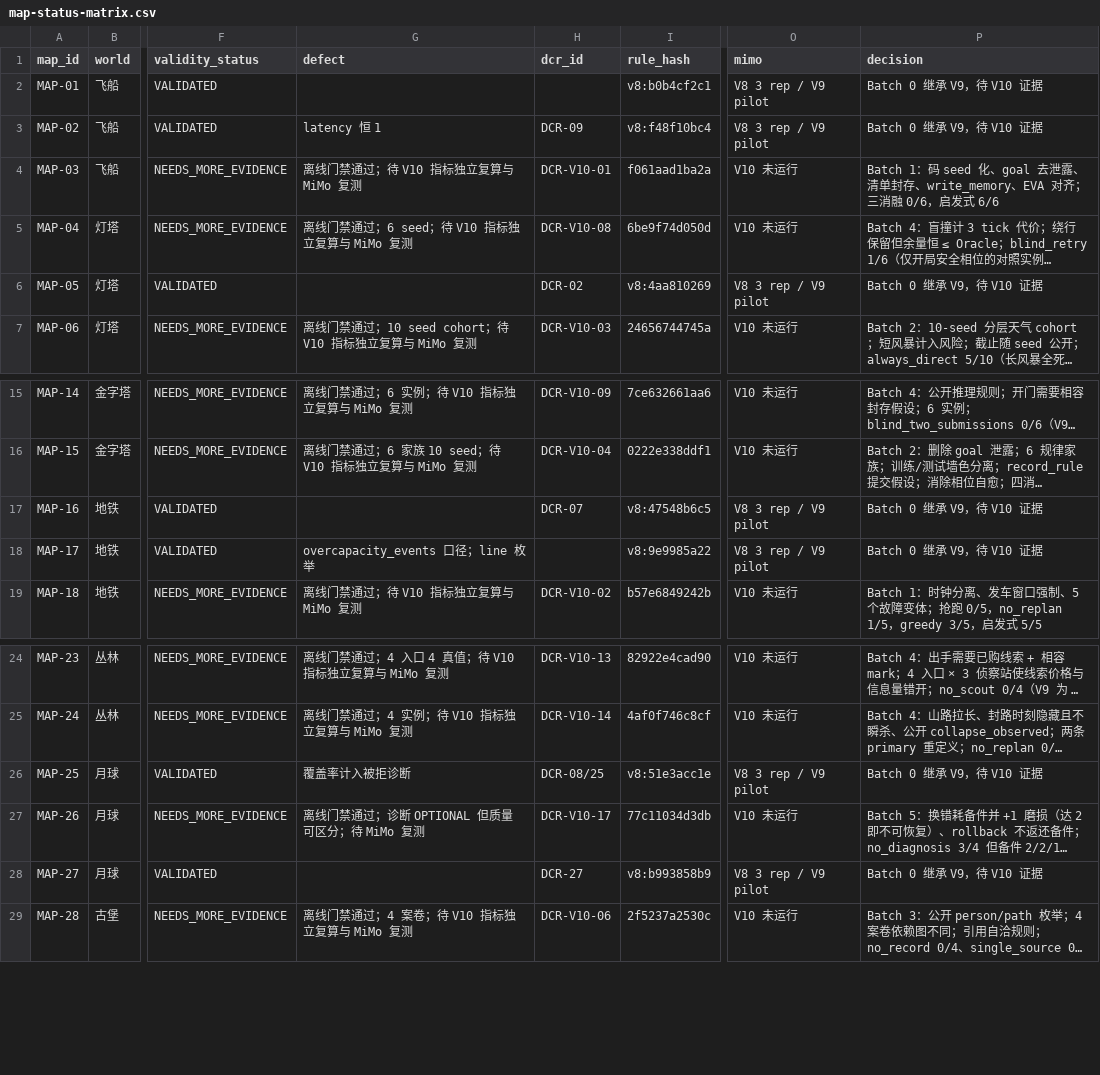
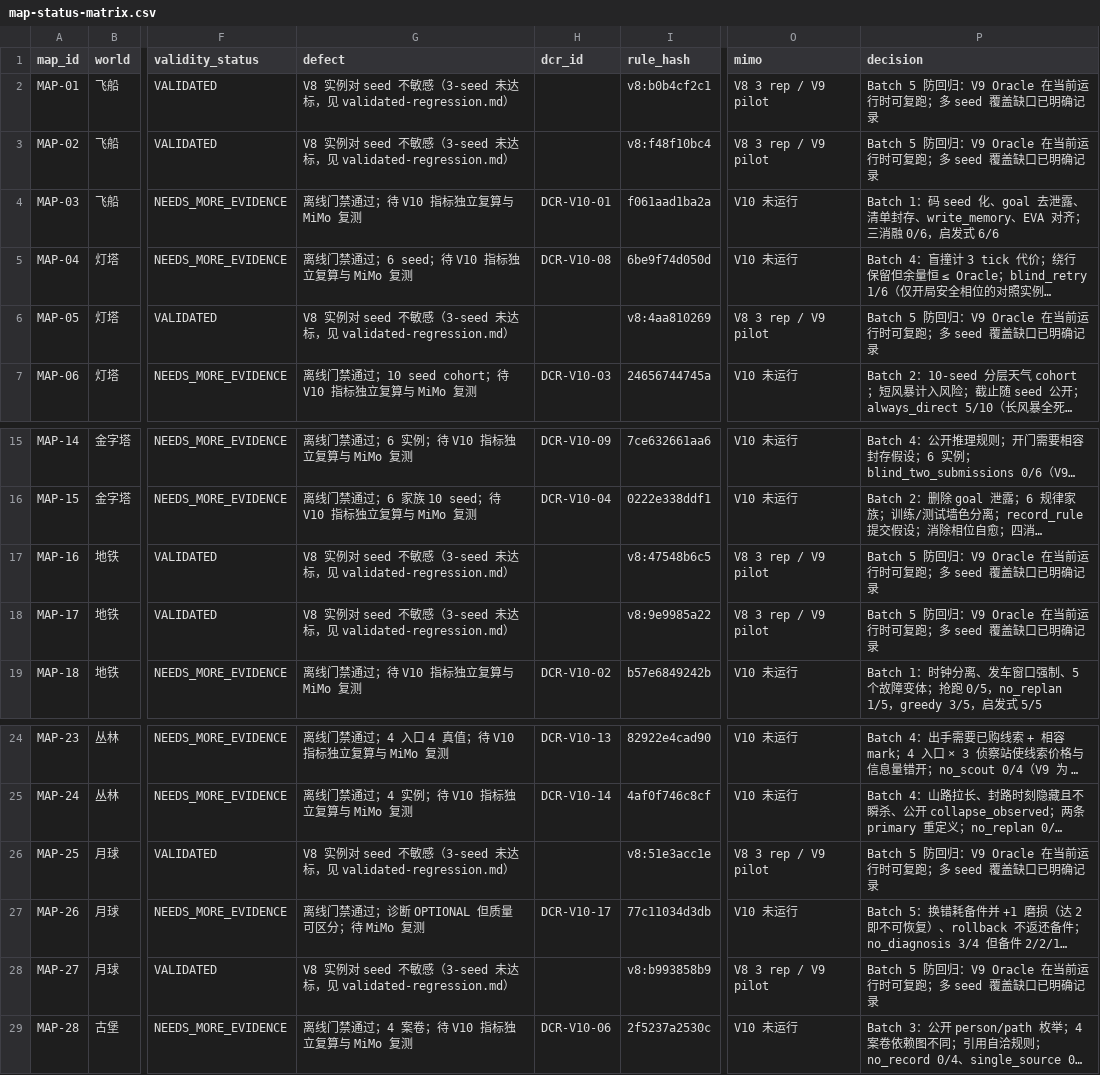
Before and after one commit to wenxvn/Agent-Arena, a CSV file: docs/v10/map-status-matrix.csv, drawn as a sheet; only a part is shown, gaps mark what is left out; long unchanged cells end in …; the diff names each change by its address in the sheet, - before the commit and + after, or states it on an @@ line.

Commit message:
feat(v10): batch 5 收口 7 张 VALIDATED 防回归审计与 3-seed 缺口记录
validated-regression.md：V9 Oracle 复跑全部通过；7 图 seed 未参数化，3-seed 未达标；
新增 regression.py 与状态矩阵缺口标注；1028 pytest passed

```diff
--- a/docs/v10/map-status-matrix.csv
+++ b/docs/v10/map-status-matrix.csv
-G2 (defect): (empty)
+G2 (defect): V8 实例对 seed 不敏感（3-seed 未达标，见 validated-regression.md）
-P2:P3 (decision): Batch 0 继承 V9，待 V10 证据
+P2:P3 (decision): Batch 5 防回归：V9 Oracle 在当前运行时可复跑；多 seed 覆盖缺口已明确记录
-G3 (defect): latency 恒 1
+G3 (defect): V8 实例对 seed 不敏感（3-seed 未达标，见 validated-regression.md）
-H3 (dcr_id): DCR-09
+H3 (dcr_id): (empty)
-G6 (defect): (empty)
+G6 (defect): V8 实例对 seed 不敏感（3-seed 未达标，见 validated-regression.md）
-H6 (dcr_id): DCR-02
+H6 (dcr_id): (empty)
-P6 (decision): Batch 0 继承 V9，待 V10 证据
+P6 (decision): Batch 5 防回归：V9 Oracle 在当前运行时可复跑；多 seed 覆盖缺口已明确记录
-G17 (defect): (empty)
+G17 (defect): V8 实例对 seed 不敏感（3-seed 未达标，见 validated-regression.md）
-H17 (dcr_id): DCR-07
+H17 (dcr_id): (empty)
-P17:P18 (decision): Batch 0 继承 V9，待 V10 证据
+P17:P18 (decision): Batch 5 防回归：V9 Oracle 在当前运行时可复跑；多 seed 覆盖缺口已明确记录
-G18 (defect): overcapacity_events 口径；line 枚举
+G18 (defect): V8 实例对 seed 不敏感（3-seed 未达标，见 validated-regression.md）
-G26 (defect): 覆盖率计入被拒诊断
+G26 (defect): V8 实例对 seed 不敏感（3-seed 未达标，见 validated-regression.md）
-H26 (dcr_id): DCR-08/25
+H26 (dcr_id): (empty)
-P26 (decision): Batch 0 继承 V9，待 V10 证据
+P26 (decision): Batch 5 防回归：V9 Oracle 在当前运行时可复跑；多 seed 覆盖缺口已明确记录
-G28 (defect): (empty)
+G28 (defect): V8 实例对 seed 不敏感（3-seed 未达标，见 validated-regression.md）
-H28 (dcr_id): DCR-27
+H28 (dcr_id): (empty)
-P28 (decision): Batch 0 继承 V9，待 V10 证据
+P28 (decision): Batch 5 防回归：V9 Oracle 在当前运行时可复跑；多 seed 覆盖缺口已明确记录
```
Also changed, not shown: 6 other files.
